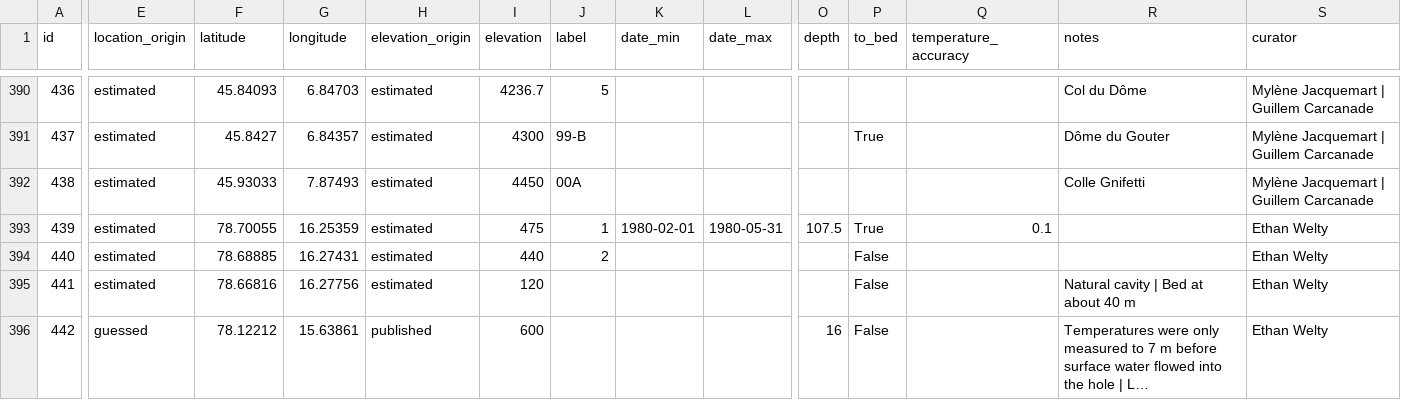
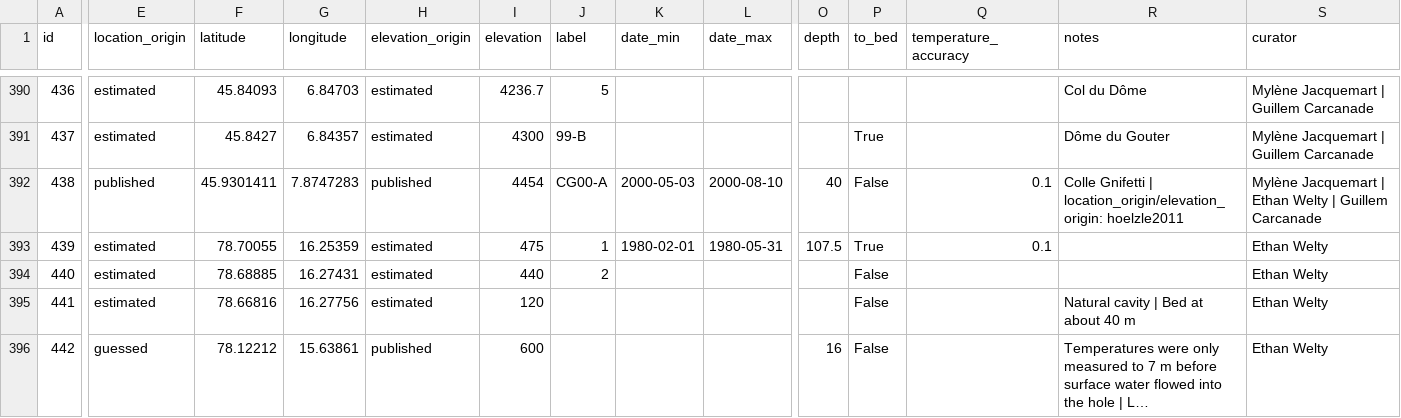
Before and after one commit to mjacqu/glenglat, a CSV file: data/borehole.csv, drawn as a sheet; only a part is shown, gaps mark what is left out; long unchanged cells end in …; the diff names each change by its address in the sheet, - before the commit and + after, or states it on an @@ line.

```diff
--- a/data/borehole.csv
+++ b/data/borehole.csv
-E392 (location_origin): estimated
+E392 (location_origin): published
-F392 (latitude): 45.93033
+F392 (latitude): 45.9301411
-G392 (longitude): 7.87493
+G392 (longitude): 7.8747283
-H392 (elevation_origin): estimated
+H392 (elevation_origin): published
-I392 (elevation): 4450
+I392 (elevation): 4454
-J392 (label): 00A
+J392 (label): CG00-A
-K392 (date_min): (empty)
+K392 (date_min): 2000-05-03
-L392 (date_max): (empty)
+L392 (date_max): 2000-08-10
-O392 (depth): (empty)
+O392 (depth): 40
-P392 (to_bed): (empty)
+P392 (to_bed): False
-Q392 (temperature_accuracy): (empty)
+Q392 (temperature_accuracy): 0.1
-R392 (notes): Colle Gnifetti
+R392 (notes): Colle Gnifetti | location_origin/elevation_origin: hoelzle2011
-S392 (curator): Mylène Jacquemart | Guillem Carcanade
+S392 (curator): Mylène Jacquemart | Ethan Welty | Guillem Carcanade
```
Also changed, not shown: data/profile.csv.
